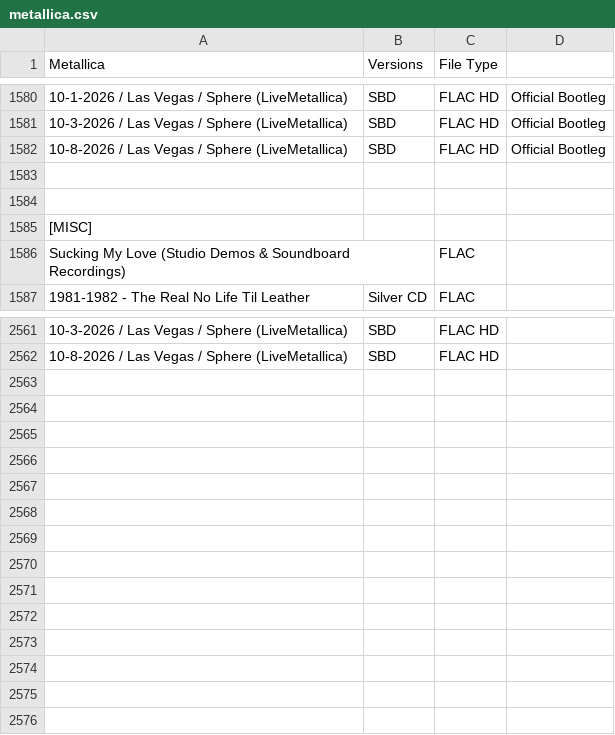
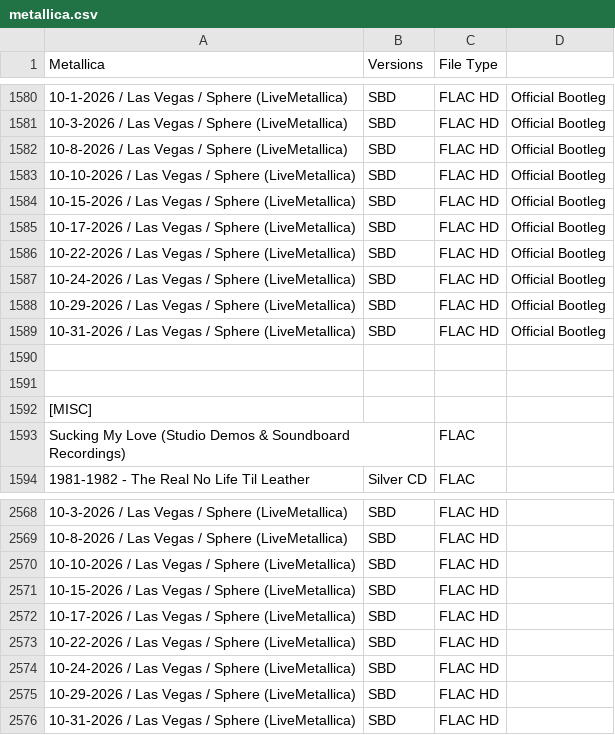
Before and after one commit to dudethatsclassic/shynomi-archive, a CSV file: artists/metallica.csv, drawn as a sheet; only a part is shown, gaps mark what is left out; the diff names each change by its address in the sheet, - before the commit and + after, or states it on an @@ line.

Commit message:
Auto-export CSV: METALLICA

```diff
--- a/artists/metallica.csv
+++ b/artists/metallica.csv
+row 1583: 10-10-2026 / Las Vegas / Sphere (LiveMetallica) | SBD | FLAC HD | Official Bootleg
+row 1584: 10-15-2026 / Las Vegas / Sphere (LiveMetallica) | SBD | FLAC HD | Official Bootleg
+row 1585: 10-17-2026 / Las Vegas / Sphere (LiveMetallica) | SBD | FLAC HD | Official Bootleg
+row 1586: 10-22-2026 / Las Vegas / Sphere (LiveMetallica) | SBD | FLAC HD | Official Bootleg
+row 1587: 10-24-2026 / Las Vegas / Sphere (LiveMetallica) | SBD | FLAC HD | Official Bootleg
+row 1588: 10-29-2026 / Las Vegas / Sphere (LiveMetallica) | SBD | FLAC HD | Official Bootleg
+row 1589: 10-31-2026 / Las Vegas / Sphere (LiveMetallica) | SBD | FLAC HD | Official Bootleg
+row 2570: 10-10-2026 / Las Vegas / Sphere (LiveMetallica) | SBD | FLAC HD
+row 2571: 10-15-2026 / Las Vegas / Sphere (LiveMetallica) | SBD | FLAC HD
+row 2572: 10-17-2026 / Las Vegas / Sphere (LiveMetallica) | SBD | FLAC HD
+row 2573: 10-22-2026 / Las Vegas / Sphere (LiveMetallica) | SBD | FLAC HD
+row 2574: 10-24-2026 / Las Vegas / Sphere (LiveMetallica) | SBD | FLAC HD
+row 2575: 10-29-2026 / Las Vegas / Sphere (LiveMetallica) | SBD | FLAC HD
+row 2576: 10-31-2026 / Las Vegas / Sphere (LiveMetallica) | SBD | FLAC HD
```
